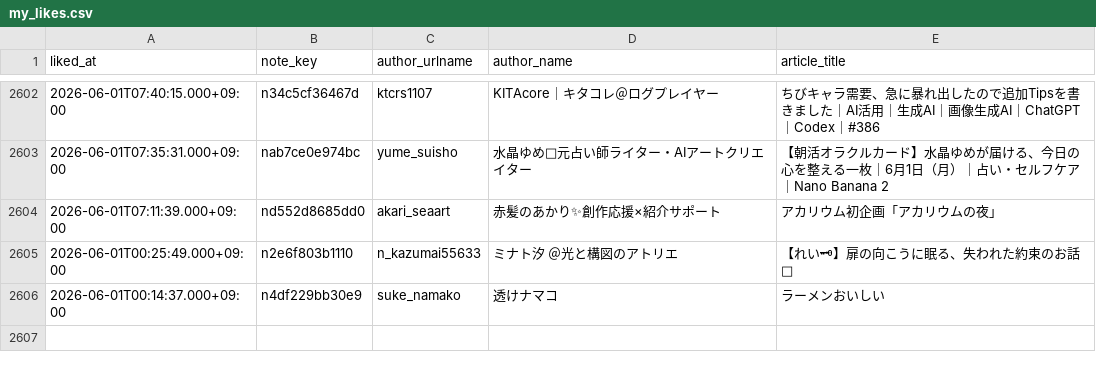
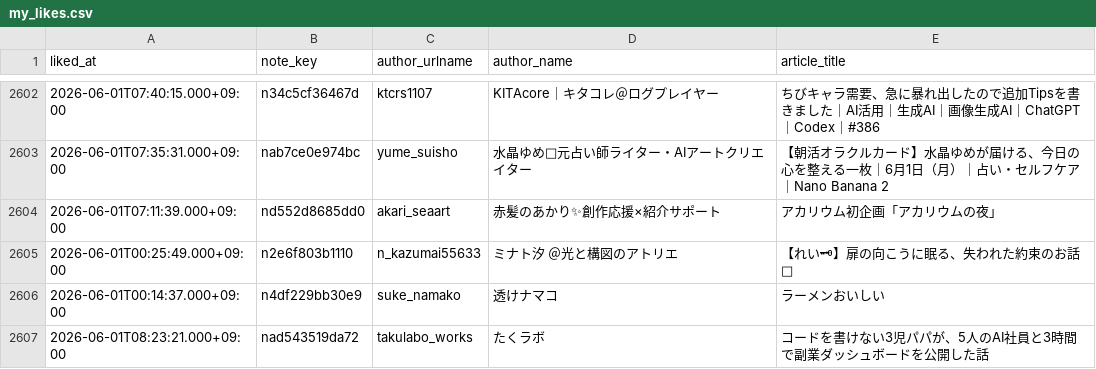
Before and after one commit to hasyamo/note-stats-tracker, a CSV file: data/my_likes.csv, drawn as a sheet; only a part is shown, gaps mark what is left out; the diff names each change by its address in the sheet, - before the commit and + after, or states it on an @@ line.

```diff
--- a/data/my_likes.csv
+++ b/data/my_likes.csv
+row 2607: 2026-06-01T08:23:21.000+09:00 | nad543519da72 | takulabo_works | たくラボ | コードを書けない3児パパが、5人のAI社員と3時間で副業ダッシュボードを公開した話
```
Also changed, not shown: data/daily_summary.csv, data/likes.csv, 3 other files.
